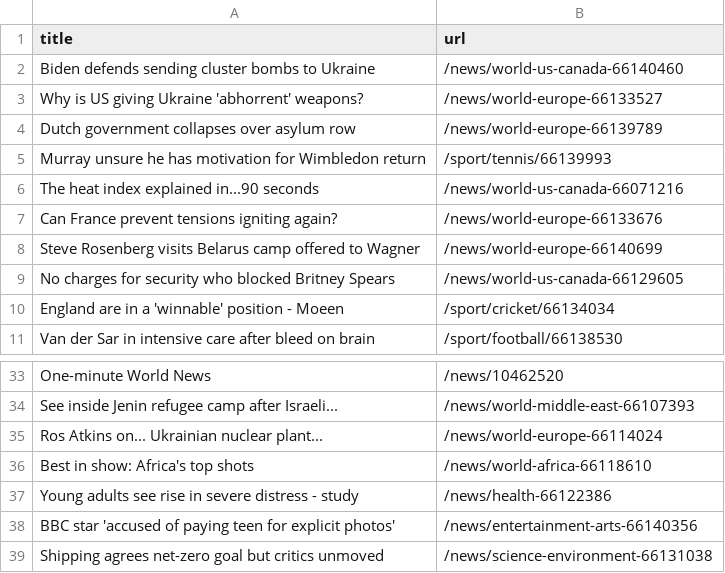
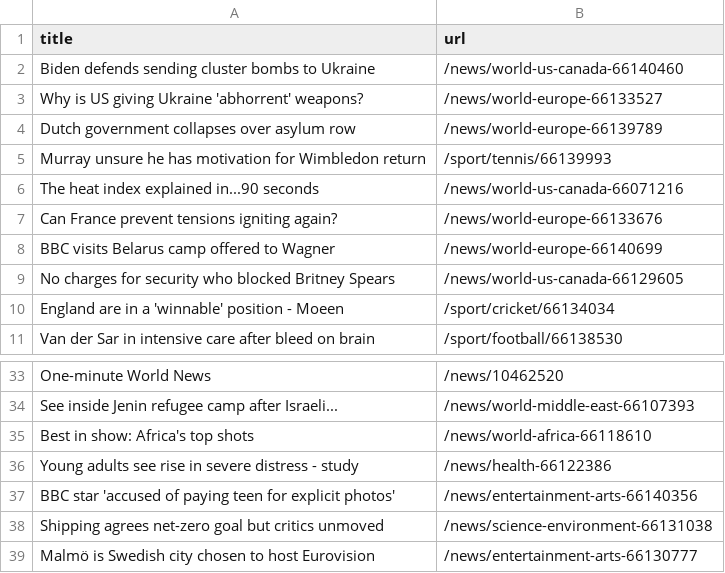
Before and after one commit to vlsachdev/automatic-scraper-bbc, a CSV file: bbc.csv, drawn as a sheet; only a part is shown, gaps mark what is left out; the shorter side is filled out with more unchanged rows.

```diff
--- a/bbc.csv
+++ b/bbc.csv
@@ -7,3 +7,3 @@ The heat index explained in...90 seconds,/news/world-us-canada-66071216
 Can France prevent tensions igniting again?,/news/world-europe-66133676
-Steve Rosenberg visits Belarus camp offered to Wagner,/news/world-europe-66140699
+BBC visits Belarus camp offered to Wagner,/news/world-europe-66140699
 No charges for security who blocked Britney Spears,/news/world-us-canada-66129605
@@ -34,3 +34,2 @@ One-minute World News,/news/10462520
 See inside Jenin refugee camp after Israeli...,/news/world-middle-east-66107393
-Ros Atkins on... Ukrainian nuclear plant...,/news/world-europe-66114024
 Best in show: Africa's top shots,/news/world-africa-66118610
```
